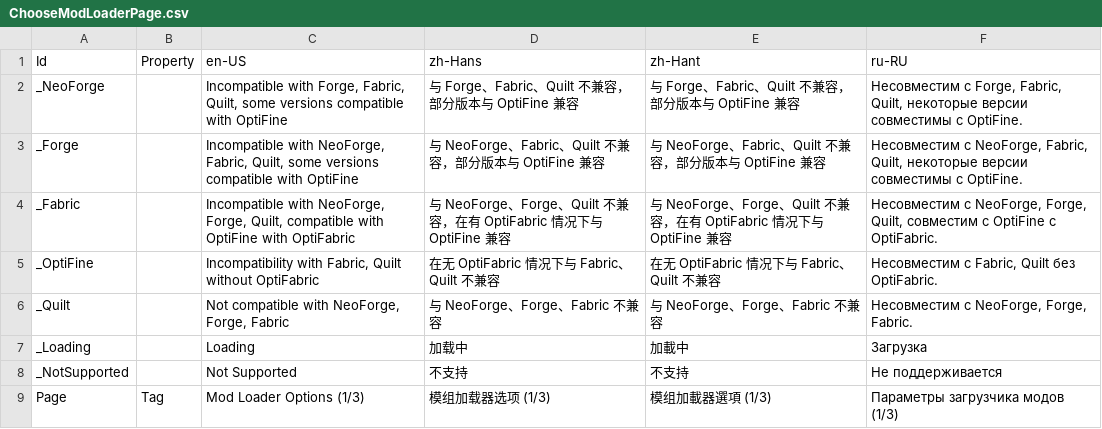
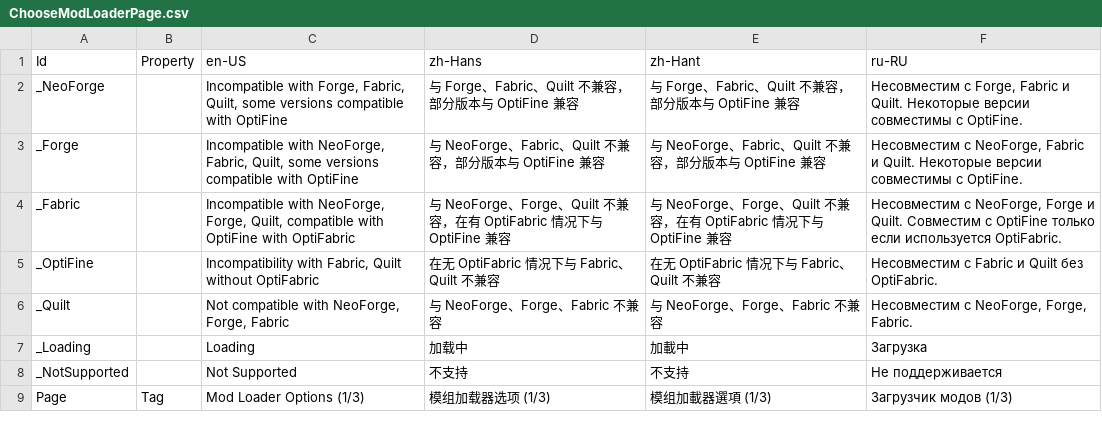
Before and after one commit to Xcube-Studio/FluentLauncher.Localization, a CSV file: Views/CoreInstallWizard/ChooseModLoaderPage.csv, drawn as a sheet.

Commit message:
Update

```diff
--- a/Views/CoreInstallWizard/ChooseModLoaderPage.csv
+++ b/Views/CoreInstallWizard/ChooseModLoaderPage.csv
@@ -1,6 +1,6 @@
 Id,Property,en-US,zh-Hans,zh-Hant,ru-RU
-_NeoForge,,"Incompatible with Forge, Fabric, Quilt, some versions compatible with OptiFine",与 Forge、Fabric、Quilt 不兼容，部分版本与 OptiFine 兼容,与 Forge、Fabric、Quilt 不兼容，部分版本与 OptiFine 兼容,"Несовместим с Forge, Fabric, Quilt, некоторые версии совместимы с OptiFine."
-_Forge,,"Incompatible with NeoForge, Fabric, Quilt, some versions compatible with OptiFine",与 NeoForge、Fabric、Quilt 不兼容，部分版本与 OptiFine 兼容,与 NeoForge、Fabric、Quilt 不兼容，部分版本与 OptiFine 兼容,"Несовместим с NeoForge, Fabric, Quilt, некоторые версии совместимы с OptiFine."
-_Fabric,,"Incompatible with NeoForge, Forge, Quilt, compatible with OptiFine with OptiFabric",与 NeoForge、Forge、Quilt 不兼容，在有 OptiFabric 情况下与 OptiFine 兼容,与 NeoForge、Forge、Quilt 不兼容，在有 OptiFabric 情况下与 OptiFine 兼容,"Несовместим с NeoForge, Forge, Quilt, совместим с OptiFine с OptiFabric."
-_OptiFine,,"Incompatibility with Fabric, Quilt without OptiFabric",在无 OptiFabric 情况下与 Fabric、Quilt 不兼容,在无 OptiFabric 情况下与 Fabric、Quilt 不兼容,"Несовместим с Fabric, Quilt без OptiFabric."
+_NeoForge,,"Incompatible with Forge, Fabric, Quilt, some versions compatible with OptiFine",与 Forge、Fabric、Quilt 不兼容，部分版本与 OptiFine 兼容,与 Forge、Fabric、Quilt 不兼容，部分版本与 OptiFine 兼容,"Несовместим с Forge, Fabric и Quilt. Некоторые версии совместимы с OptiFine."
+_Forge,,"Incompatible with NeoForge, Fabric, Quilt, some versions compatible with OptiFine",与 NeoForge、Fabric、Quilt 不兼容，部分版本与 OptiFine 兼容,与 NeoForge、Fabric、Quilt 不兼容，部分版本与 OptiFine 兼容,"Несовместим с NeoForge, Fabric и Quilt. Некоторые версии совместимы с OptiFine."
+_Fabric,,"Incompatible with NeoForge, Forge, Quilt, compatible with OptiFine with OptiFabric",与 NeoForge、Forge、Quilt 不兼容，在有 OptiFabric 情况下与 OptiFine 兼容,与 NeoForge、Forge、Quilt 不兼容，在有 OptiFabric 情况下与 OptiFine 兼容,"Несовместим с NeoForge, Forge и Quilt. Совместим с OptiFine только если используется OptiFabric."
+_OptiFine,,"Incompatibility with Fabric, Quilt without OptiFabric",在无 OptiFabric 情况下与 Fabric、Quilt 不兼容,在无 OptiFabric 情况下与 Fabric、Quilt 不兼容,"Несовместим с Fabric и Quilt без OptiFabric."
 _Quilt,,"Not compatible with NeoForge, Forge, Fabric",与 NeoForge、Forge、Fabric 不兼容,与 NeoForge、Forge、Fabric 不兼容,"Несовместим с NeoForge, Forge, Fabric."
@@ -8,2 +8,2 @@ _Loading,,Loading,加载中,加載中,Загрузка
 _NotSupported,,Not Supported,不支持,不支持,Не поддерживается
-Page,Tag,Mod Loader Options (1/3),模组加载器选项 (1/3),模组加載器選項 (1/3),Параметры загрузчика модов (1/3)
+Page,Tag,Mod Loader Options (1/3),模组加载器选项 (1/3),模组加載器選項 (1/3),Загрузчик модов (1/3)
```
